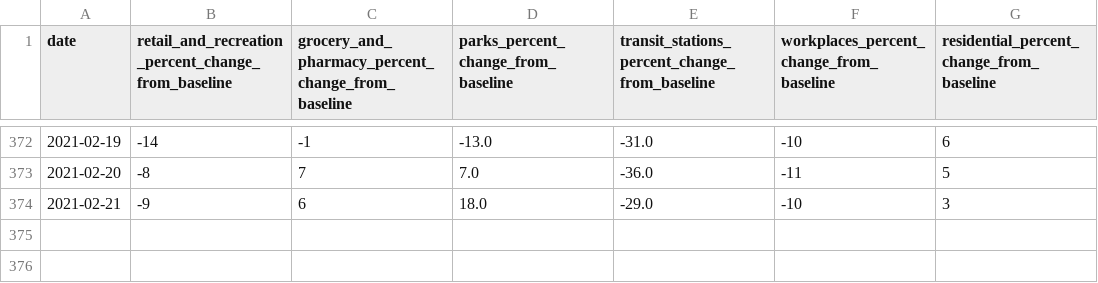
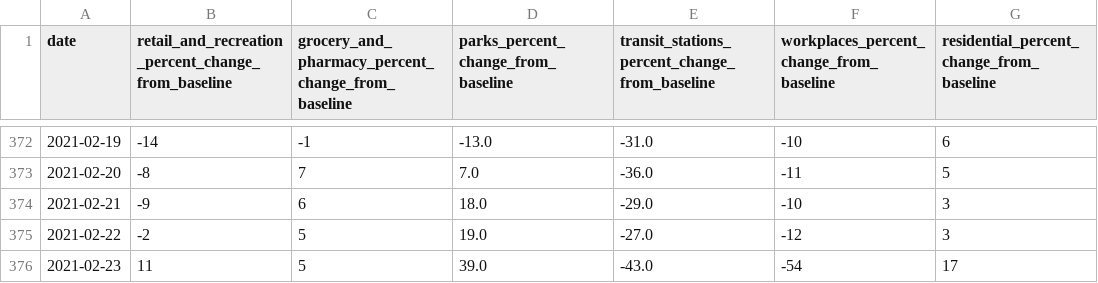
Before and after one commit to saladbowl77/ShigaCovid19UnofficialDataset, a CSV file: datas/mobility.csv, drawn as a sheet; only a part is shown, gaps mark what is left out.

Commit message:
updateData

```diff
--- a/datas/mobility.csv
+++ b/datas/mobility.csv
@@ -374 +374,3 @@ date,retail_and_recreation_percent_change_from_baseline,grocery_and_pharmacy_per
 2021-02-21,-9,6,18.0,-29.0,-10,3
+2021-02-22,-2,5,19.0,-27.0,-12,3
+2021-02-23,11,5,39.0,-43.0,-54,17
```
